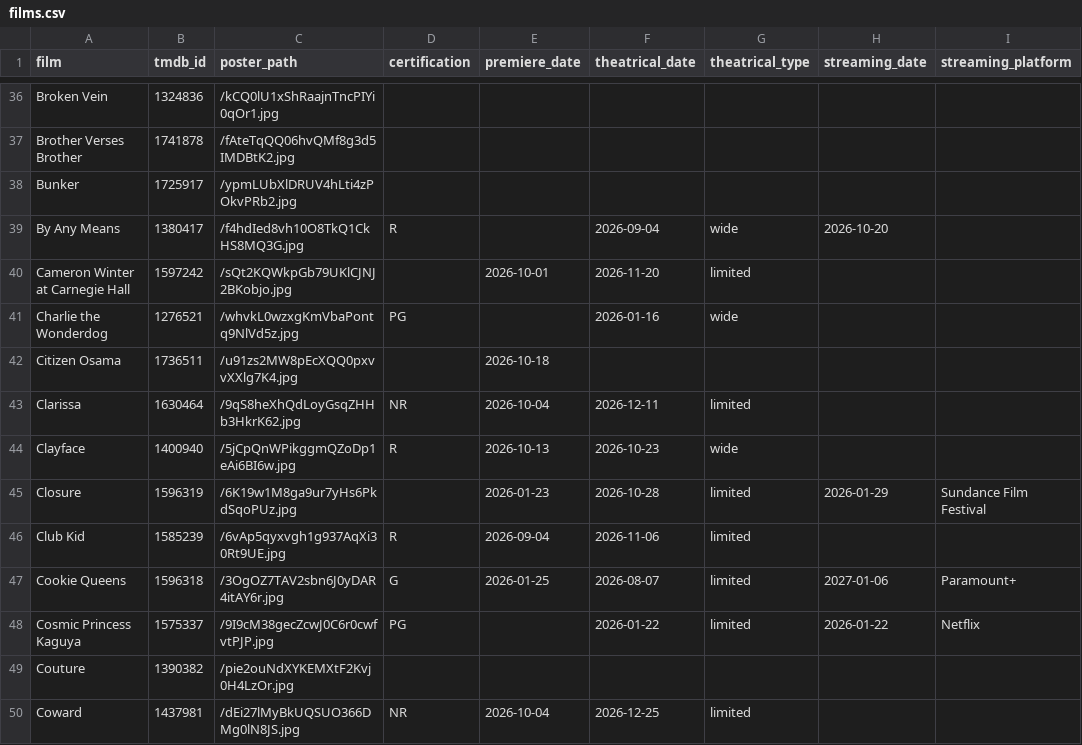
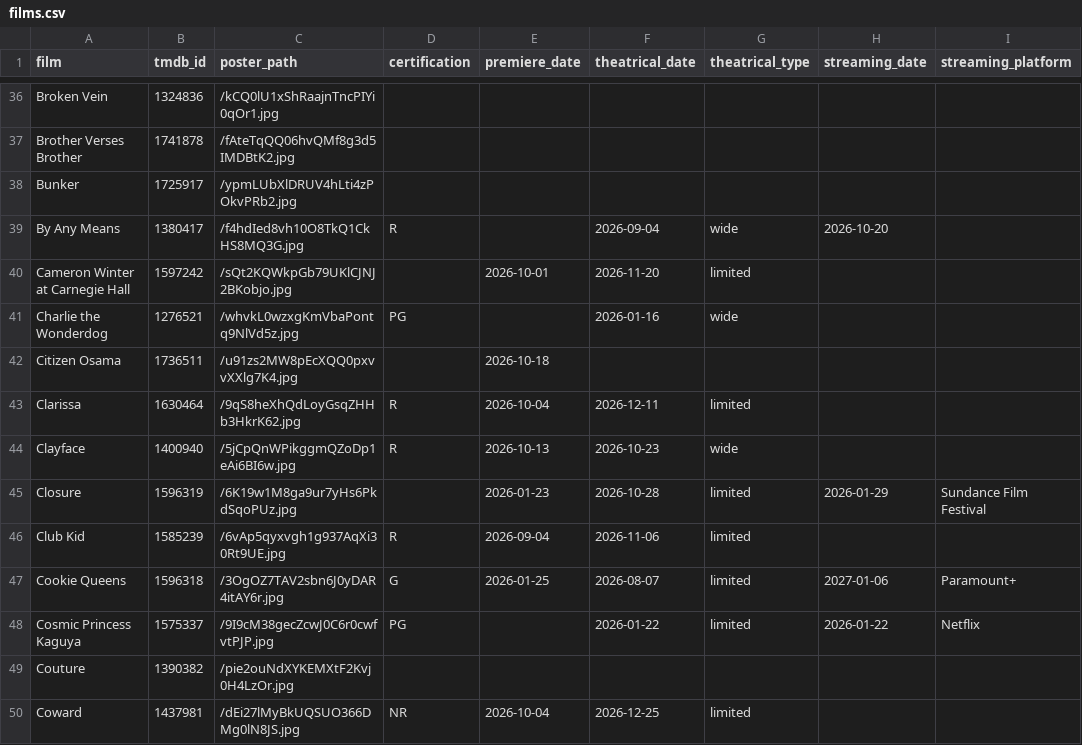
Before and after one commit to mattheuscolyn/oscars-dashboard, a CSV file: data/films.csv, drawn as a sheet; only a part is shown, gaps mark what is left out; the diff names each change by its address in the sheet, - before the commit and + after, or states it on an @@ line.

```diff
--- a/data/films.csv
+++ b/data/films.csv
-D43 (certification): NR
+D43 (certification): R
```
Also changed, not shown: 1 other file.
